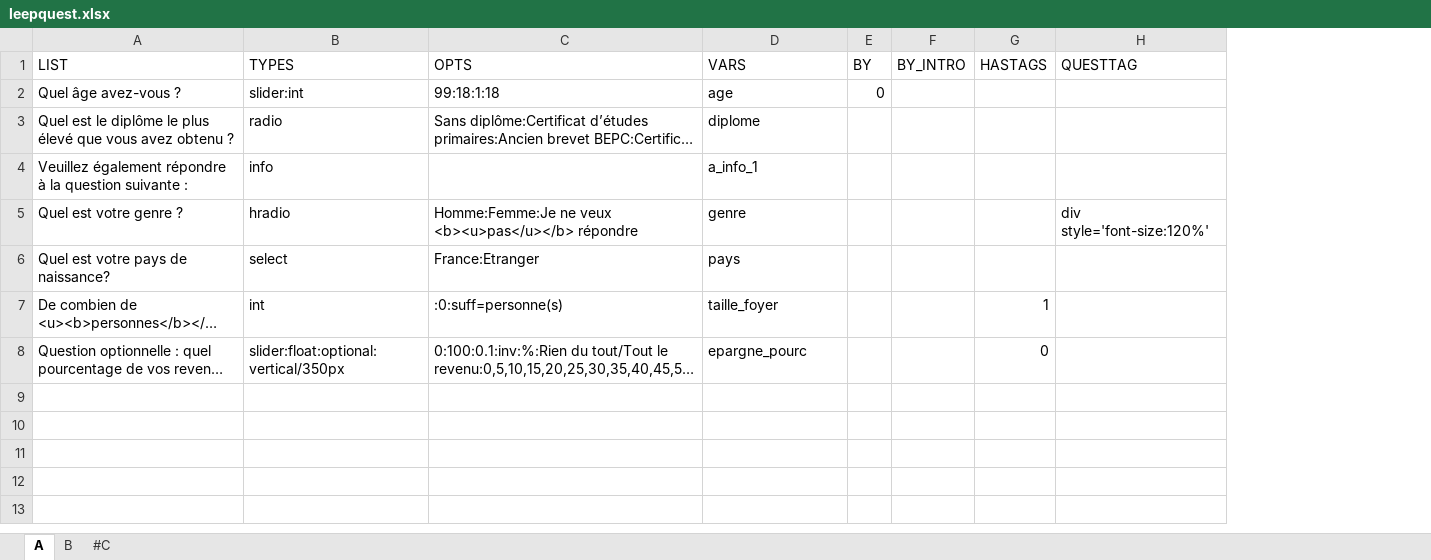
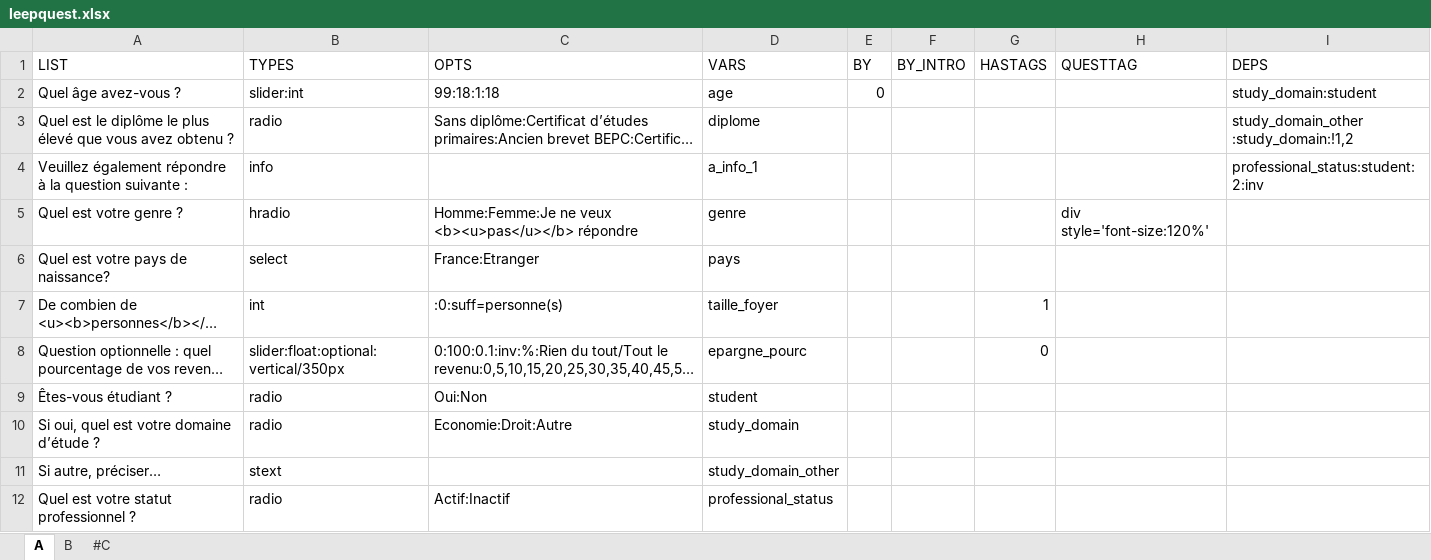
Before and after one commit to mxmfrlv/leepquest_otree, an Excel workbook: leepquest/leepquest.xlsx, sheet A, drawn as a sheet; long unchanged cells end in …; values as stored, in another font and other column widths than the file's, no borders; the diff names each change by its address in the sheet, - before the commit and + after, or states it on an @@ line.

```diff
--- a/leepquest/leepquest.xlsx (sheet A)
+++ b/leepquest/leepquest.xlsx (sheet A)
+column I (DEPS), rows 2-4: study_domain:student | study_domain_other :study_domain:!1,2 | professional_status:student:2:inv
+row 9: Êtes-vous étudiant ? | radio | Oui:Non | student
+row 10: Si oui, quel est votre domaine d’étude ? | radio | Economie:Droit:Autre | study_domain
+row 11: Si autre, préciser… | stext |  | study_domain_other
+row 12: Quel est votre statut professionnel ? | radio | Actif:Inactif | professional_status
```
Also changed, not shown: 3 other files.
